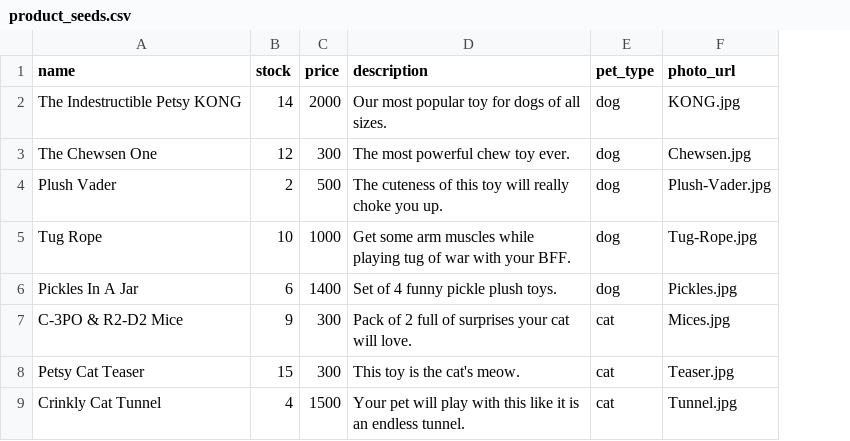
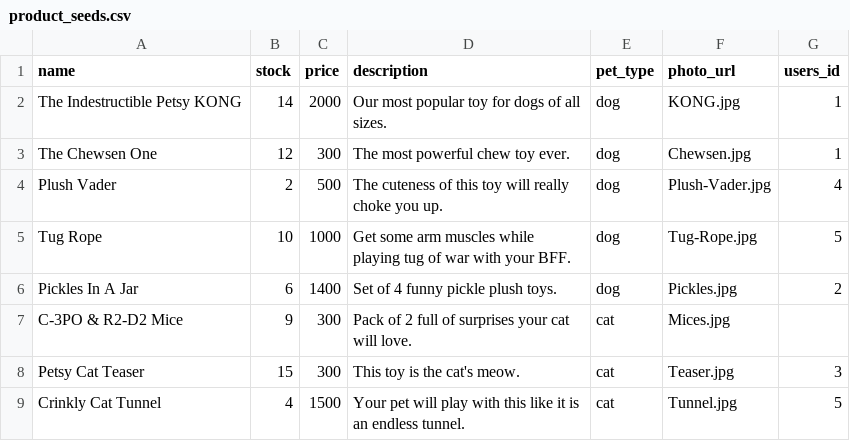
Before and after one commit to Lindseyls/betsy, a CSV file: db/product_seeds.csv, drawn as a sheet; only a part is shown; the diff names each change by its address in the sheet, - before the commit and + after, or states it on an @@ line.

Commit message:
About to reseed products csv

```diff
--- a/db/product_seeds.csv
+++ b/db/product_seeds.csv
+column G (users_id), rows 2-9: 1 | 1 | 4 | 5 | 2 |  | 3 | 5
```
Also changed, not shown: 2 other files.
